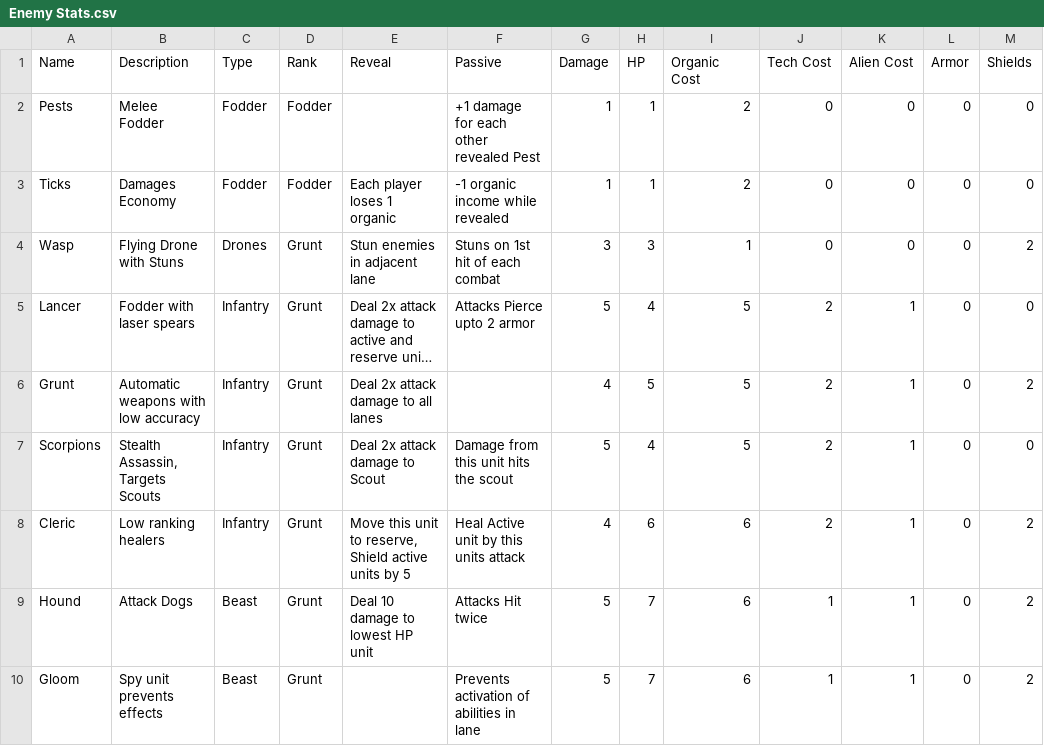
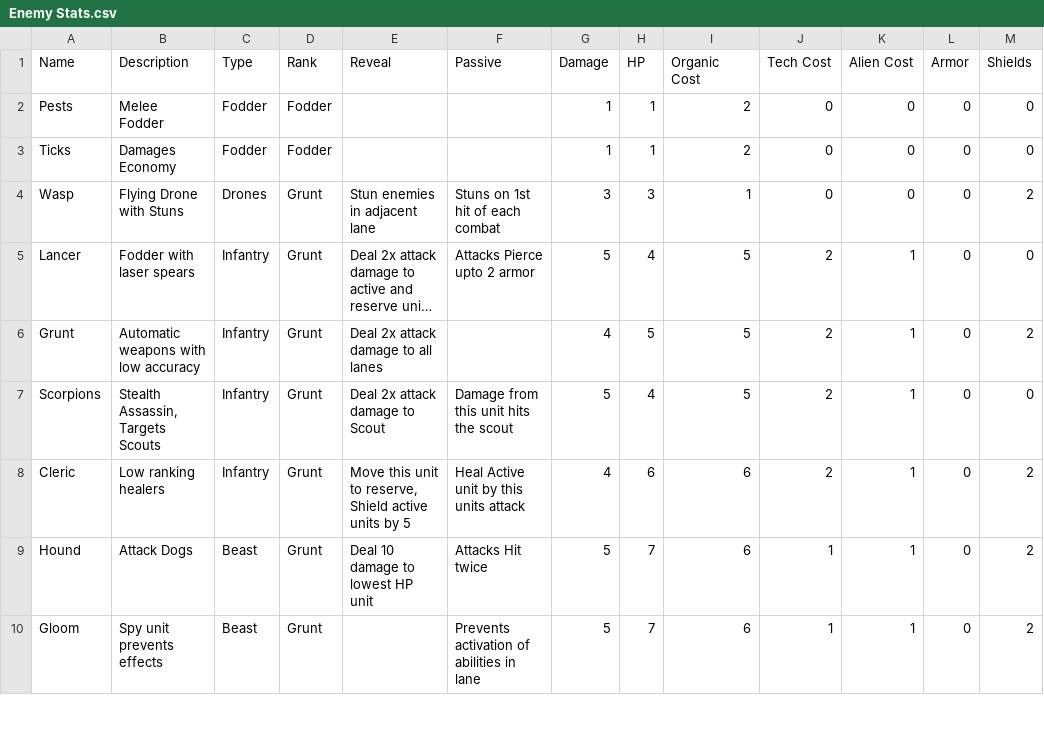
Before and after one commit to Tumbrawolf/Board, a CSV file: Enemy Stats.csv, drawn as a sheet; only a part is shown; long unchanged cells end in ….

```diff
--- a/Enemy Stats.csv
+++ b/Enemy Stats.csv
@@ -1,4 +1,4 @@
 Name,Description,Type,Rank,Reveal,Passive,Damage,HP,Organic Cost,Tech Cost,Alien Cost,Armor,Shields
-Pests,Melee Fodder,Fodder,Fodder,,+1 damage for each other revealed Pest,1,1,2,0,0,0,0
-Ticks,Damages Economy,Fodder,Fodder,Each player loses 1 organic,-1 organic income while revealed,1,1,2,0,0,0,0
+Pests,Melee Fodder,Fodder,Fodder,,,1,1,2,0,0,0,0
+Ticks,Damages Economy,Fodder,Fodder,,,1,1,2,0,0,0,0
 Wasp,Flying Drone with Stuns,Drones,Grunt,Stun enemies in adjacent lane,Stuns on 1st hit of each combat,3,3,1,0,0,0,2
```
Also changed, not shown: 4 other files.
